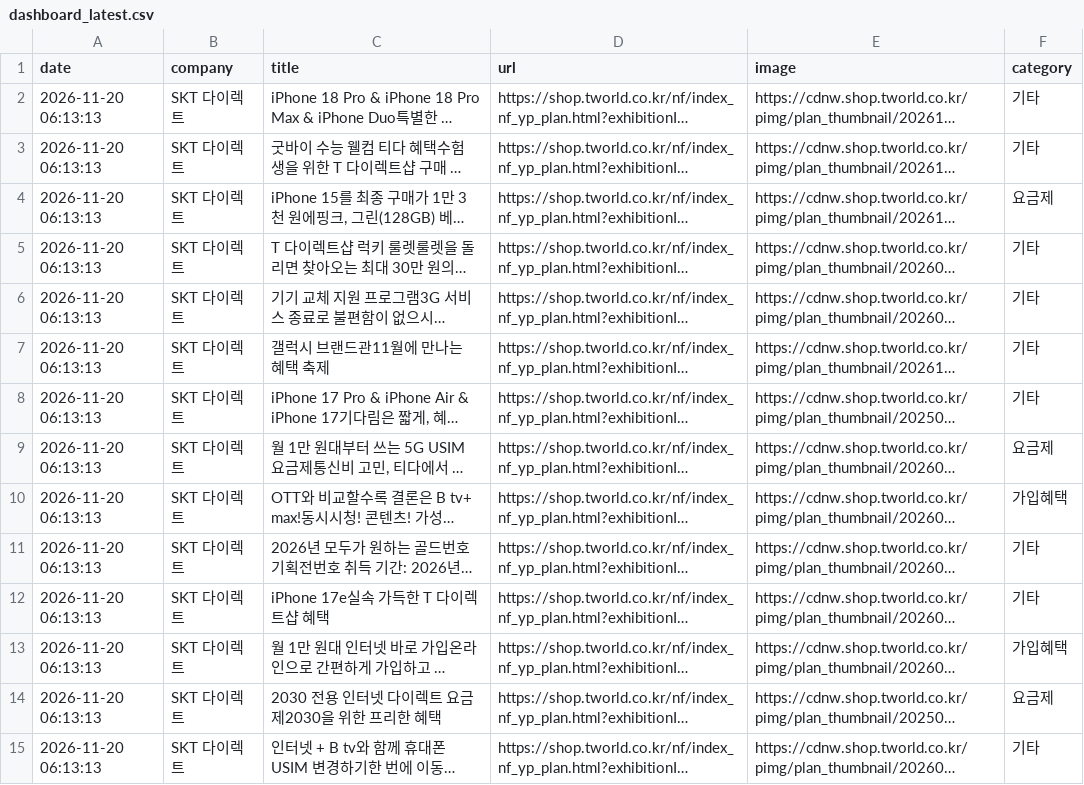
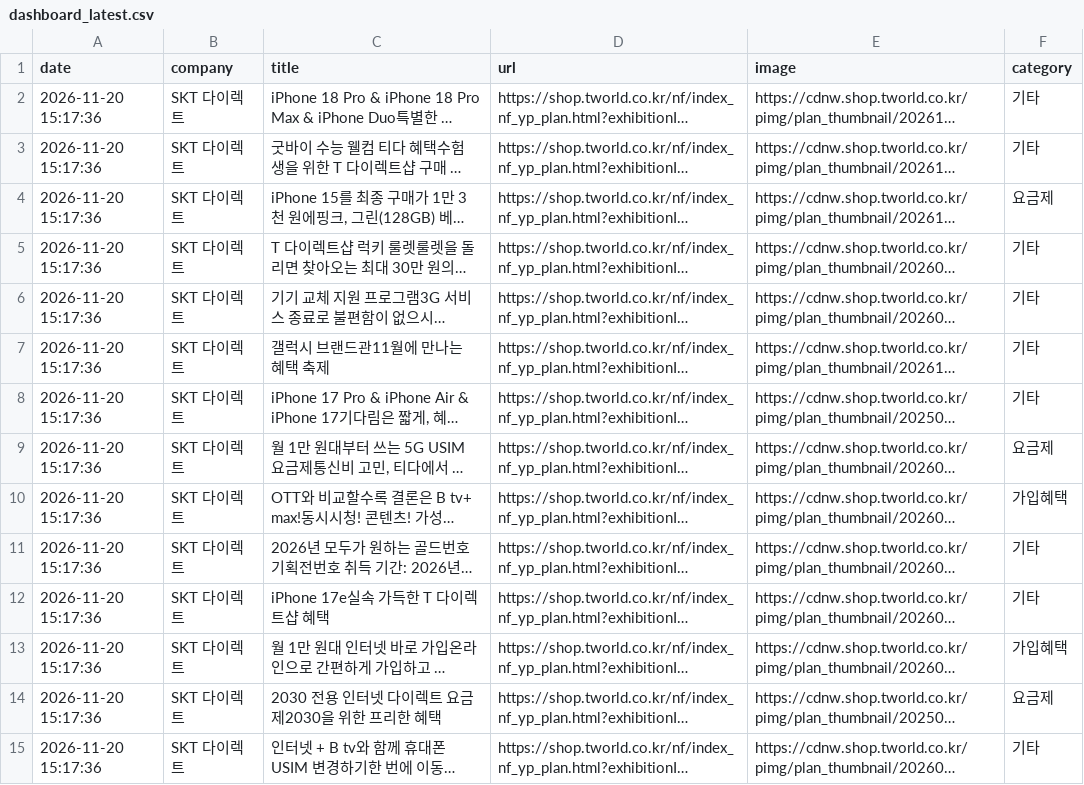
Before and after one commit to rodolfochoi911-lgtm/competitor-monitor, a CSV file: data/dashboard_latest.csv, drawn as a sheet; only a part is shown; long unchanged cells end in …; the diff covers the shown part only; the diff names each change by its address in the sheet, - before the commit and + after, or states it on an @@ line.

```diff
--- a/data/dashboard_latest.csv
+++ b/data/dashboard_latest.csv
-A2:A15 (date): 2026-11-20 06:13:13
+A2:A15 (date): 2026-11-20 15:17:36
```
Also changed, not shown: 1 added row and 134 edited cells elsewhere in this file, data/notices_latest.csv, 5 other files.
